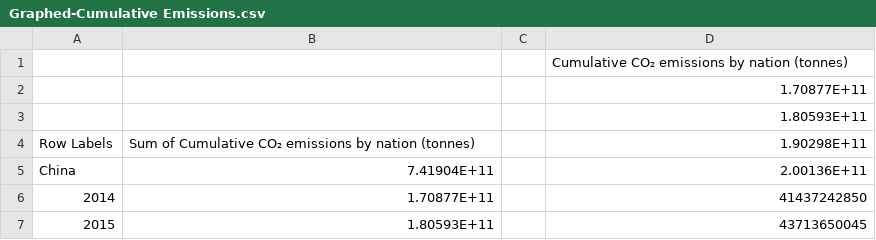
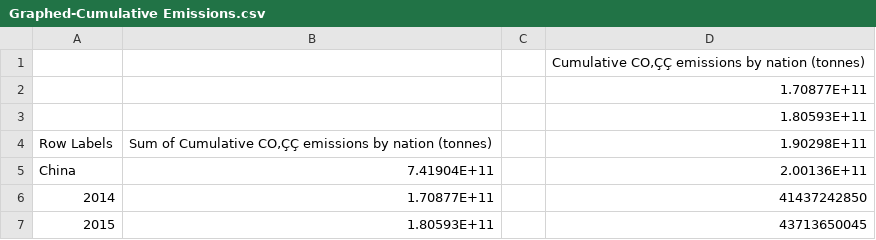
Before and after one commit to Tippejc/VDABC-Repository, a CSV file: Graphed-Cumulative Emissions.csv, drawn as a sheet; only a part is shown.

Commit message:
Add files via upload

```diff
--- a/Graphed-Cumulative Emissions.csv
+++ b/Graphed-Cumulative Emissions.csv
@@ -1,5 +1,5 @@
-,,,Cumulative CO₂ emissions by nation (tonnes)
+,,,Cumulative CO‚ÇÇ emissions by nation (tonnes)
 ,,,1.70877E+11
 ,,,1.80593E+11
-Row Labels,Sum of Cumulative CO₂ emissions by nation (tonnes),,1.90298E+11
+Row Labels,Sum of Cumulative CO‚ÇÇ emissions by nation (tonnes),,1.90298E+11
 China,7.41904E+11,,2.00136E+11
```
